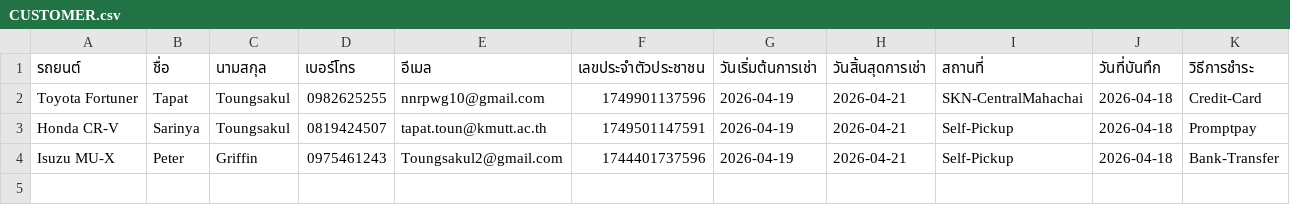
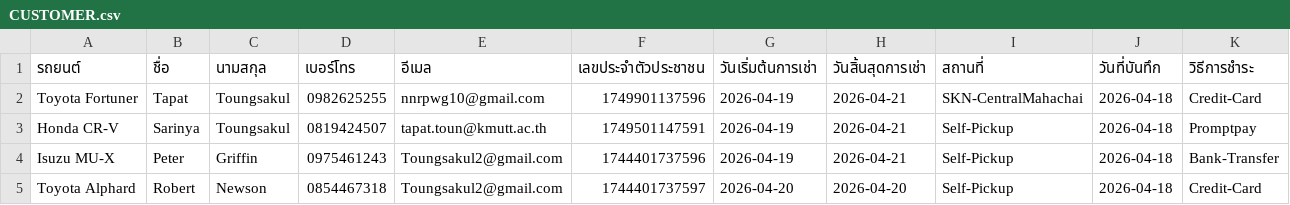
Before and after one commit to Txpxt-xuto/Project-idea, a CSV file: NEW-Website/CUSTOMER.csv, drawn as a sheet; only a part is shown; rows hold the shown columns only; the diff names each change by its address in the sheet, - before the commit and + after, or states it on an @@ line.

Commit message:
Update CUSTOMER.csv

```diff
--- a/NEW-Website/CUSTOMER.csv
+++ b/NEW-Website/CUSTOMER.csv
+row 5: Toyota Alphard | Robert | Newson | 0854467318 | Toungsakul2@gmail.com | 1744401737597 | 2026-04-20 | 2026-04-20 | Self-Pickup | 2026-04-18 | Credit-Card
```
